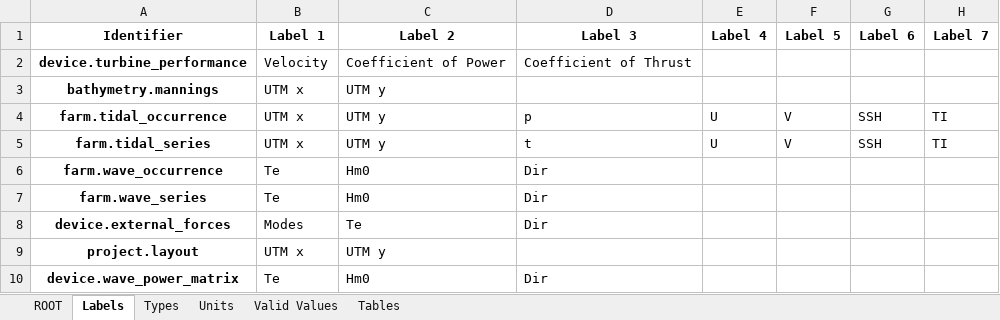
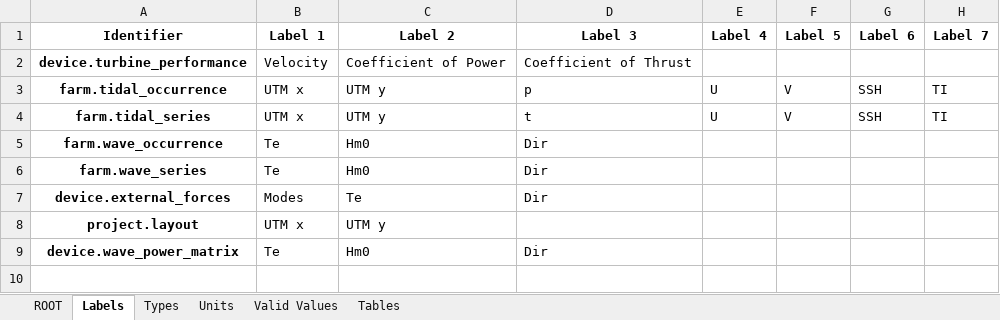
Before and after one commit to DTOcean/dtocean-core, an Excel workbook: dds/hydrodynamics.xlsx, sheet Labels, drawn as a sheet; values as stored, in another font and other column widths than the file's, no borders; the diff names each change by its address in the sheet, - before the commit and + after, or states it on an @@ line.

Commit message:
Removing mannings number as an input and all database processing associated to it.
Reword device spacing variables.

```diff
--- a/dds/hydrodynamics.xlsx (sheet Labels)
+++ b/dds/hydrodynamics.xlsx (sheet Labels)
-row 3: bathymetry.mannings | UTM x | UTM y
```
Also changed, not shown: sheet ROOT, sheet Units, sheet Types, 14 other files.
